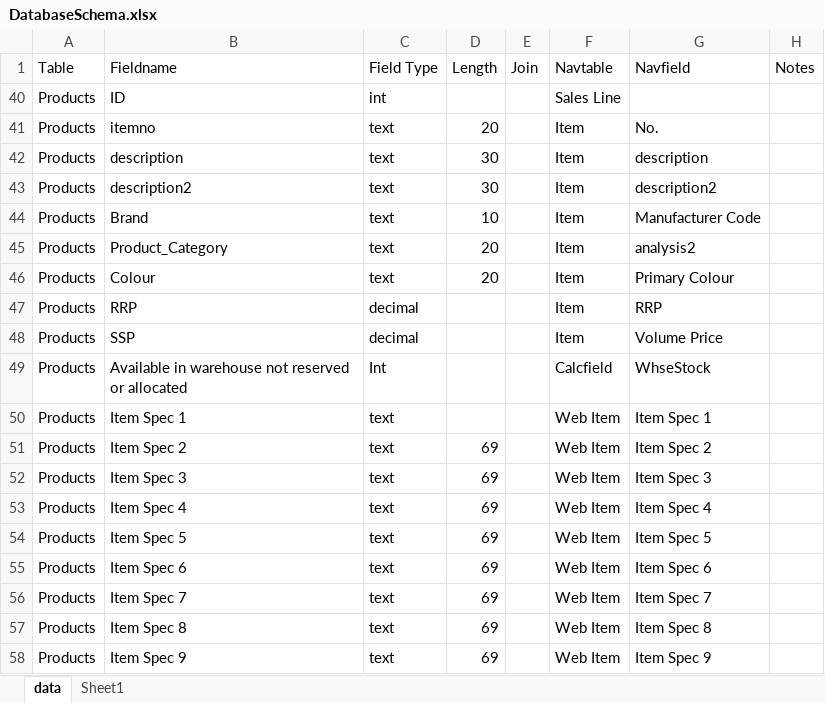
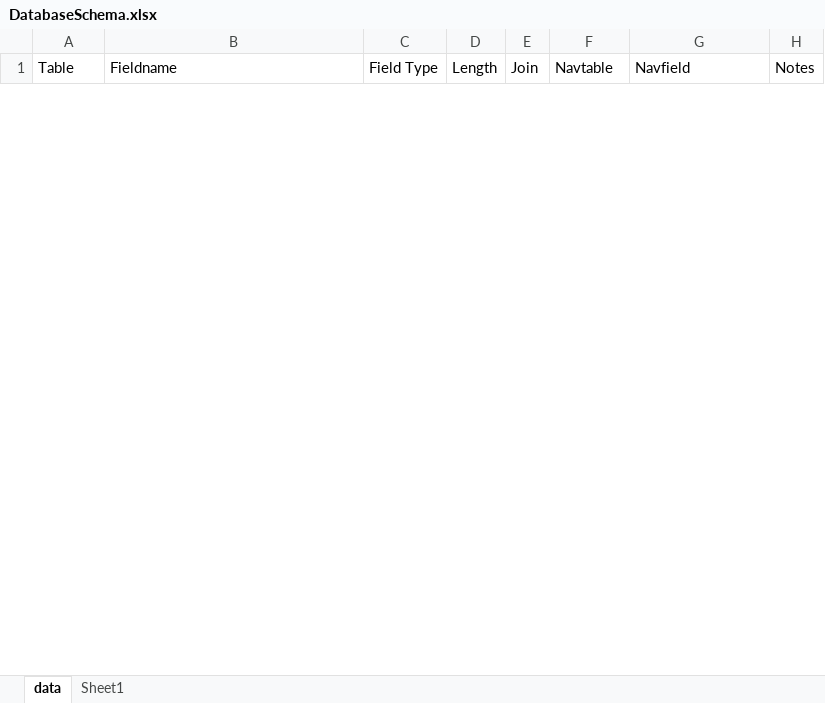
Before and after one commit to mcdunn51/matt-n-mikes-ecommerce, an Excel workbook: documents/DatabaseSchema.xlsx, sheet data, drawn as a sheet; only a part is shown; values as stored, in another font and other column widths than the file's, no borders; removed rows and columns are numbered as before the commit, all else as after; the diff covers the shown part only; the diff names each change by its address in the sheet, - before the commit and + after, or states it on an @@ line.

```diff
--- a/documents/DatabaseSchema.xlsx (sheet data)
+++ b/documents/DatabaseSchema.xlsx (sheet data)
@@ row 40 hidden: Products | ID | int |  |  | Sales Line @@
@@ row 41 hidden: Products | itemno | text | 20 |  | Item | No. @@
@@ row 42 hidden: Products | description | text | 30 |  | Item | description @@
@@ row 43 hidden: Products | description2 | text | 30 |  | Item | description2 @@
@@ row 44 hidden: Products | Brand | text | 10 |  | Item | Manufacturer Code @@
@@ row 45 hidden: Products | Product_Category | text | 20 |  | Item | analysis2 @@
@@ row 46 hidden: Products | Colour | text | 20 |  | Item | Primary Colour @@
@@ row 47 hidden: Products | RRP | decimal |  |  | Item | RRP @@
@@ row 48 hidden: Products | SSP | decimal |  |  | Item | Volume Price @@
@@ row 49 hidden: Products | Available in warehouse not reserved or allocated | Int |  |  | Calcfield | WhseStock @@
@@ row 50 hidden: Products | Item Spec 1 | text |  |  | Web Item | Item Spec 1 @@
@@ row 51 hidden: Products | Item Spec 2 | text | 69 |  | Web Item | Item Spec 2 @@
@@ row 52 hidden: Products | Item Spec 3 | text | 69 |  | Web Item | Item Spec 3 @@
@@ row 53 hidden: Products | Item Spec 4 | text | 69 |  | Web Item | Item Spec 4 @@
@@ row 54 hidden: Products | Item Spec 5 | text | 69 |  | Web Item | Item Spec 5 @@
@@ row 55 hidden: Products | Item Spec 6 | text | 69 |  | Web Item | Item Spec 6 @@
@@ row 56 hidden: Products | Item Spec 7 | text | 69 |  | Web Item | Item Spec 7 @@
@@ row 57 hidden: Products | Item Spec 8 | text | 69 |  | Web Item | Item Spec 8 @@
@@ row 58 hidden: Products | Item Spec 9 | text | 69 |  | Web Item | Item Spec 9 @@
```
Also changed, not shown: 1 added row and 18 hidden or unhidden rows elsewhere in this sheet, hidden cells, 9 other files.
